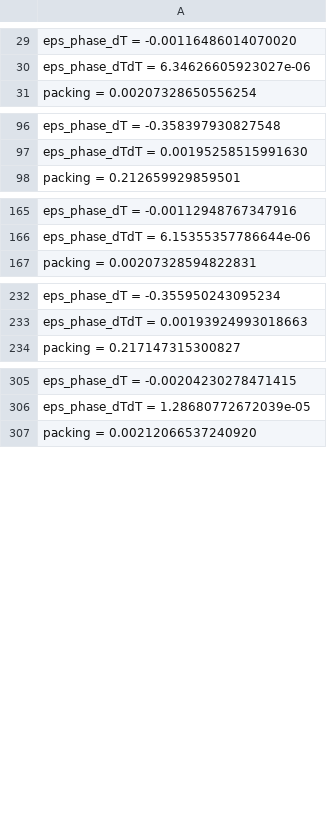
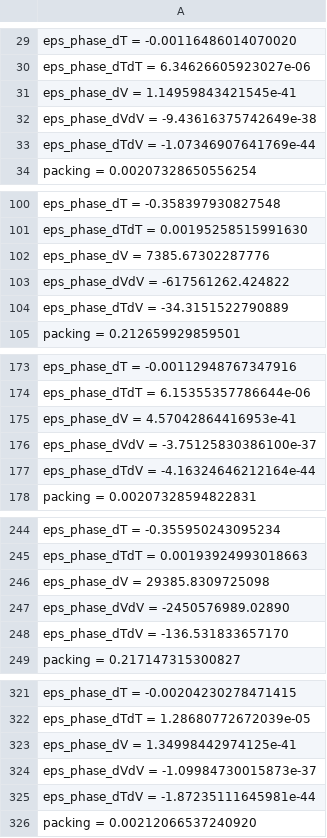
Before and after one commit to PatrickMockridge/Azoth, a TSV file: validation/neqsim/captures/furst_probe.tsv, drawn as a sheet; only a part is shown, gaps mark what is left out; the diff covers the shown part only; the diff names each change by its address in the sheet, - before the commit and + after, or states it on an @@ line.

```diff
--- a/validation/neqsim/captures/furst_probe.tsv
+++ b/validation/neqsim/captures/furst_probe.tsv
+row 31: eps_phase_dV = 1.14959843421545e-41
+row 32: eps_phase_dVdV = -9.43616375742649e-38
+row 33: eps_phase_dTdV = -1.07346907641769e-44
+row 102: eps_phase_dV = 7385.67302287776
+row 103: eps_phase_dVdV = -617561262.424822
+row 104: eps_phase_dTdV = -34.3151522790889
+row 175: eps_phase_dV = 4.57042864416953e-41
+row 176: eps_phase_dVdV = -3.75125830386100e-37
+row 177: eps_phase_dTdV = -4.16324646212164e-44
+row 246: eps_phase_dV = 29385.8309725098
+row 247: eps_phase_dVdV = -2450576989.02890
+row 248: eps_phase_dTdV = -136.531833657170
+row 323: eps_phase_dV = 1.34998442974125e-41
+row 324: eps_phase_dVdV = -1.09984730015873e-37
+row 325: eps_phase_dTdV = -1.87235111645981e-44
```
Also changed, not shown: 25 added rows elsewhere in this file, 3 other files.
